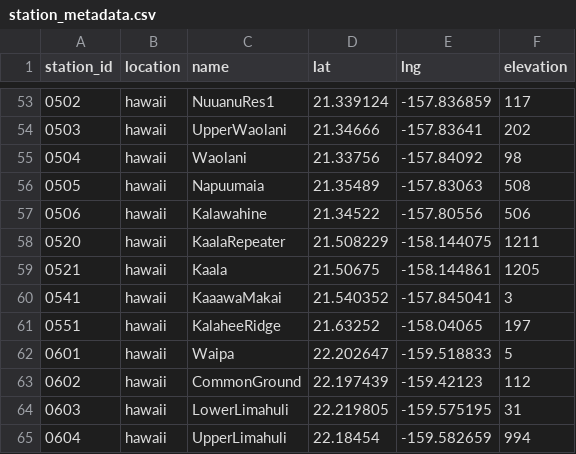
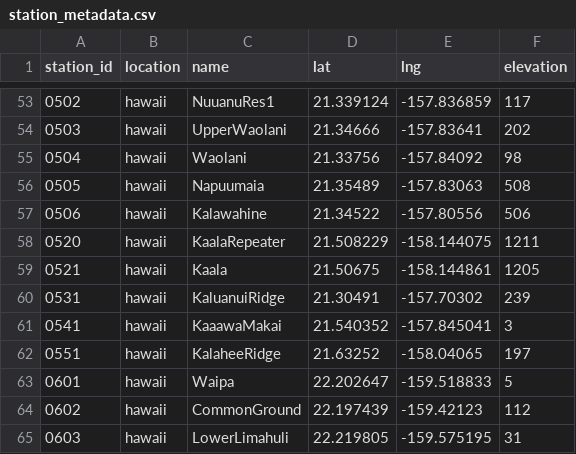
Before and after one commit to HCDP/loggernet_station_data, a CSV file: csv_data/stations/station_metadata.csv, drawn as a sheet; only a part is shown, gaps mark what is left out; the shorter side is filled out with more unchanged rows; the diff names each change by its address in the sheet, - before the commit and + after, or states it on an @@ line.

Commit message:
add new mesonet station 0531_KaluanuiRidge

```diff
--- a/csv_data/stations/station_metadata.csv
+++ b/csv_data/stations/station_metadata.csv
+row 60: 0531 | hawaii | KaluanuiRidge | 21.30491 | -157.70302 | 239
```
